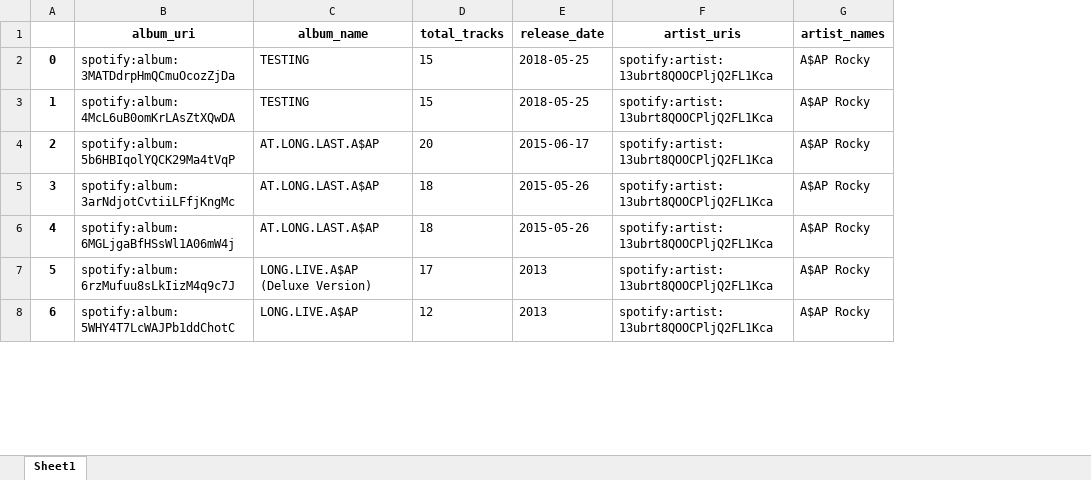
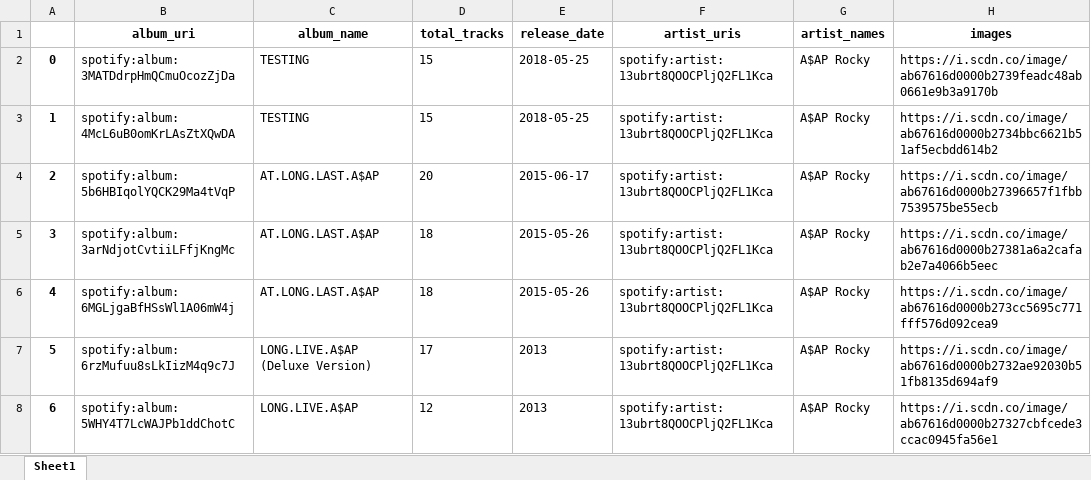
Before and after one commit to garcgabe/HipHop-Analysis-Project, an Excel workbook: SpotifyAlbums.xlsx, sheet Sheet1, drawn as a sheet; only a part is shown; values as stored, in another font and other column widths than the file's, no borders; the diff covers the shown part only; the diff names each change by its address in the sheet, - before the commit and + after, or states it on an @@ line.

```diff
--- a/SpotifyAlbums.xlsx (sheet Sheet1)
+++ b/SpotifyAlbums.xlsx (sheet Sheet1)
+column H (images), rows 2-8: https://i.scdn.co/image/ab67616d0000b2739feadc48ab0661e9b3a9170b | https://i.scdn.co/image/ab67616d0000b2734bbc6621b51af5ecbdd614b2 | https://i.scdn.co/image/ab67616d0000b27396657f1fbb7539575be55ecb | https://i.scdn.co/image/ab67616d0000b27381a6a2cafab2e7a4066b5eec | https://i.scdn.co/image/ab67616d0000b273cc5695c771fff576d092cea9 | https://i.scdn.co/image/ab67616d0000b2732ae92030b51fb8135d694af9 | https://i.scdn.co/image/ab67616d0000b27327cbfcede3ccac0945fa56e1
```
Also changed, not shown: 2 added rows, 1 removed row and row numbers in column A elsewhere in this sheet, SpotifyArtists.xlsx, SpotifySongs.xlsx, 9 other files.
